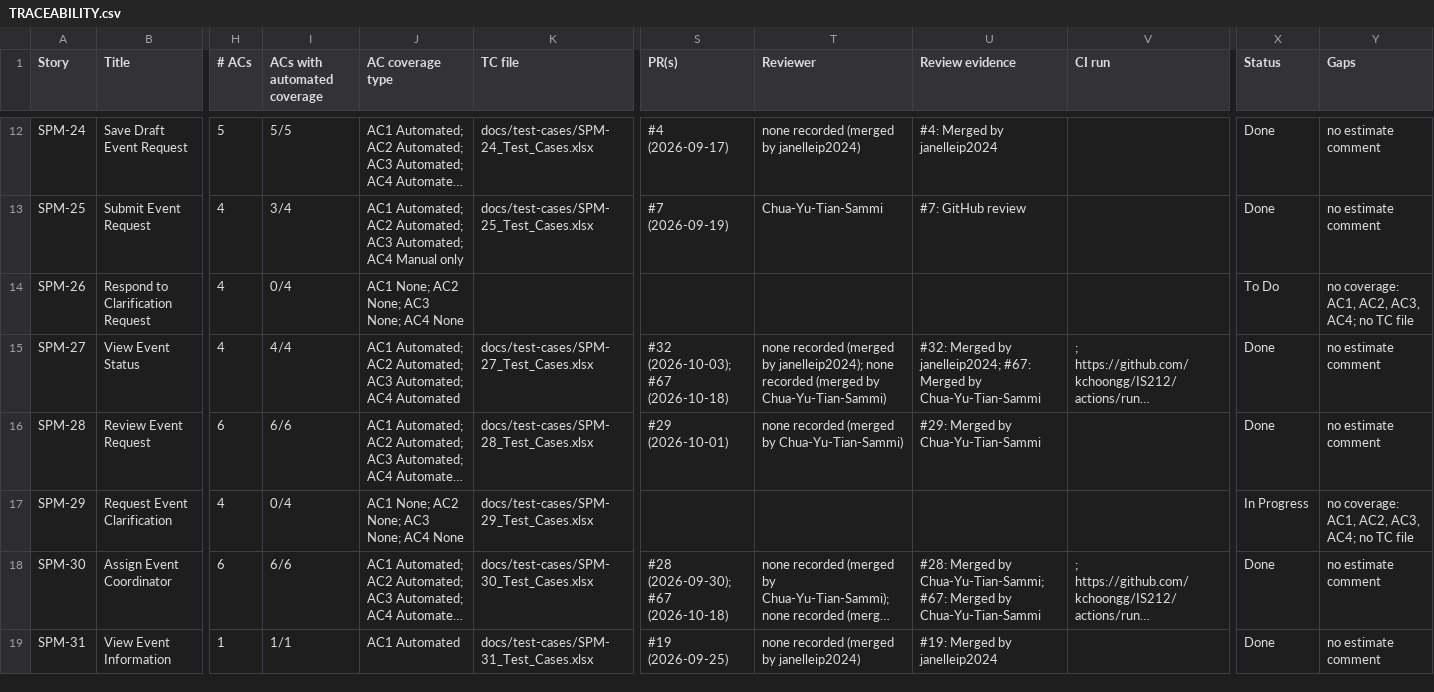
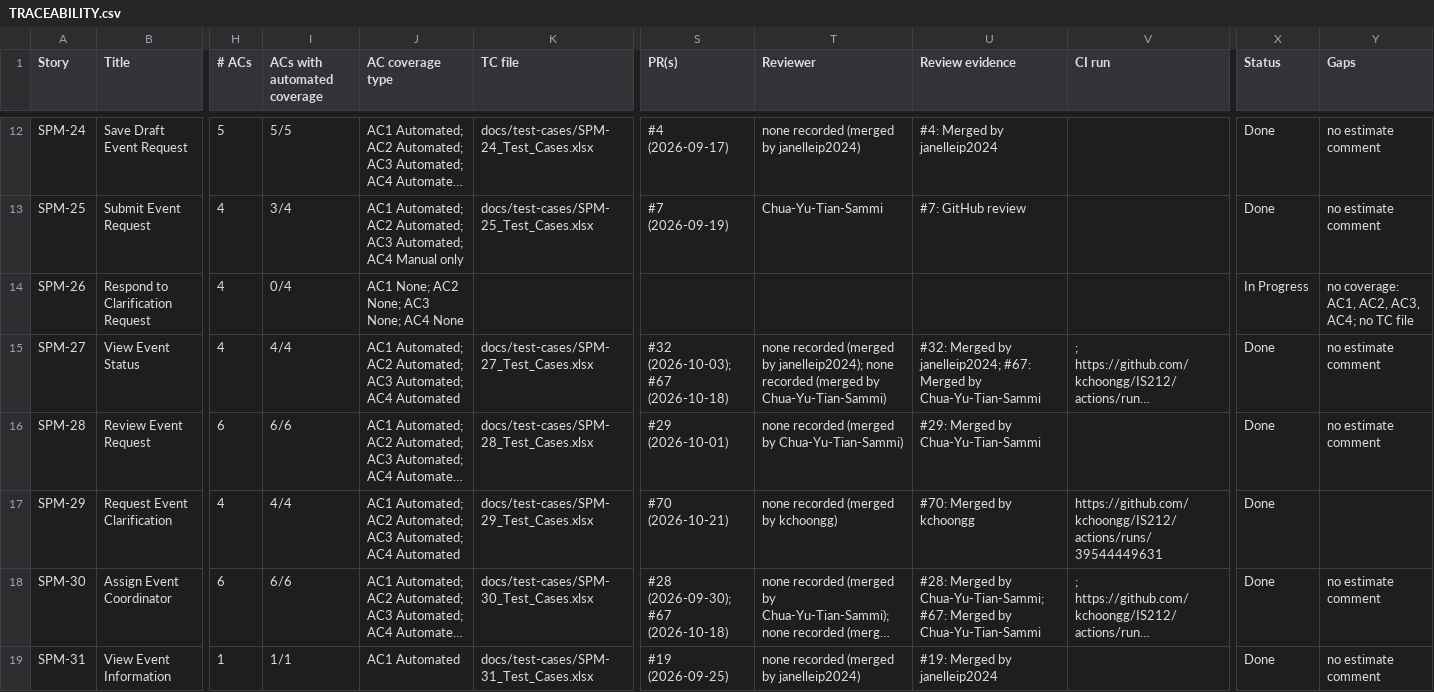
Before and after one commit to kchoongg/IS212, a CSV file: docs/traceability/TRACEABILITY.csv, drawn as a sheet; only a part is shown, gaps mark what is left out; long unchanged cells end in …; the diff covers the shown part only; the diff names each change by its address in the sheet, - before the commit and + after, or states it on an @@ line.

```diff
--- a/docs/traceability/TRACEABILITY.csv
+++ b/docs/traceability/TRACEABILITY.csv
-X14 (Status): To Do
+X14 (Status): In Progress
-I17 (ACs with automated coverage): 0/4
+I17 (ACs with automated coverage): 4/4
-J17 (AC coverage type): AC1 None; AC2 None; AC3 None; AC4 None
+J17 (AC coverage type): AC1 Automated; AC2 Automated; AC3 Automated; AC4 Automated
-S17 (PR(s)): (empty)
+S17 (PR(s)): #70 (2026-10-21)
-T17 (Reviewer): (empty)
+T17 (Reviewer): none recorded (merged by kchoongg)
-U17 (Review evidence): (empty)
+U17 (Review evidence): #70: Merged by kchoongg
-V17 (CI run): (empty)
+V17 (CI run): https://github.com/kchoongg/IS212/actions/runs/39544449631
-X17 (Status): In Progress
+X17 (Status): Done
-Y17 (Gaps): no coverage: AC1, AC2, AC3, AC4; no TC file
+Y17 (Gaps): (empty)
```
Also changed, not shown: 31 edited cells elsewhere in this file, 2 other files.
